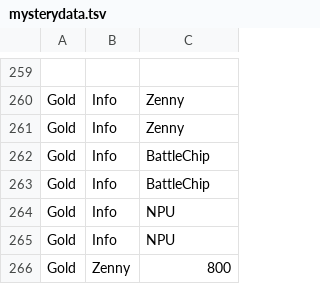
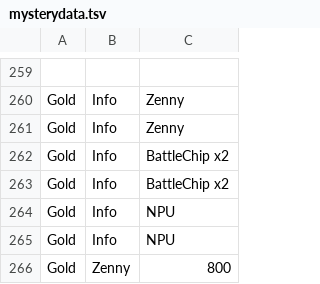
Before and after one commit to gskbladez/PROGBOT_CODE_DUMP, a TSV file: tables/mysterydata.tsv, drawn as a sheet; only a part is shown, gaps mark what is left out.

```diff
--- a/tables/mysterydata.tsv
+++ b/tables/mysterydata.tsv
@@ -261,4 +261,4 @@ Gold	Info	Zenny
 Gold	Info	Zenny
-Gold	Info	BattleChip
-Gold	Info	BattleChip
+Gold	Info	BattleChip x2
+Gold	Info	BattleChip x2
 Gold	Info	NPU
```
Also changed, not shown: 4 other files.
